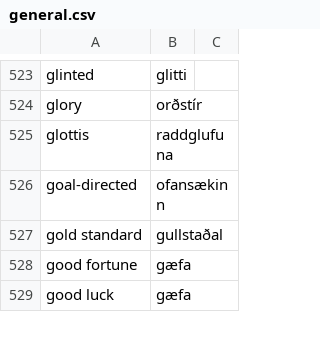
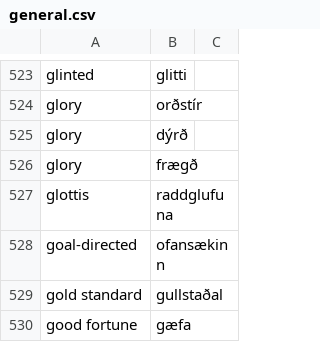
Before and after one commit to judyfong/dictionary, a CSV file: general.csv, drawn as a sheet; only a part is shown, gaps mark what is left out; the shorter side is filled out with more unchanged rows.

Commit message:
Update general.csv

```diff
--- a/general.csv
+++ b/general.csv
@@ -524,2 +524,4 @@ glinted, glitti
 glory,orðstír
+glory,dýrð
+glory,frægð
 glottis,raddglufuna
```
